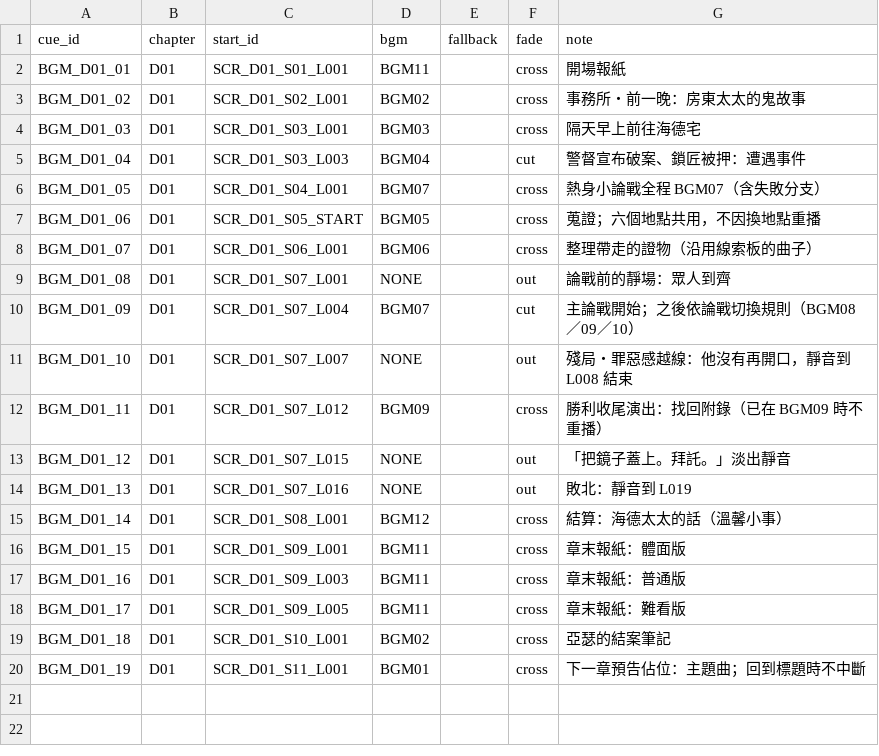
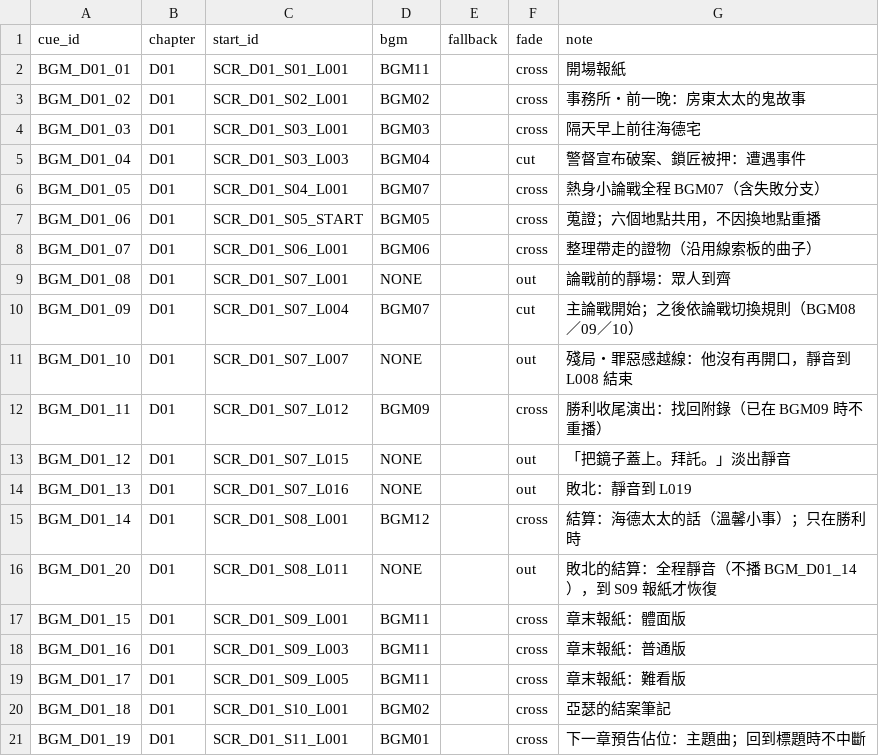
Before and after one commit to z060142/research-prototype-2, a CSV file: staging/bgm_cues_d01.csv, drawn as a sheet.

```diff
--- a/staging/bgm_cues_d01.csv
+++ b/staging/bgm_cues_d01.csv
@@ -14,3 +14,4 @@ BGM_D01_12,D01,SCR_D01_S07_L015,NONE,,out,「把鏡子蓋上。拜託。」淡
 BGM_D01_13,D01,SCR_D01_S07_L016,NONE,,out,敗北：靜音到 L019
-BGM_D01_14,D01,SCR_D01_S08_L001,BGM12,,cross,結算：海德太太的話（溫馨小事）
+BGM_D01_14,D01,SCR_D01_S08_L001,BGM12,,cross,結算：海德太太的話（溫馨小事）；只在勝利時
+BGM_D01_20,D01,SCR_D01_S08_L011,NONE,,out,敗北的結算：全程靜音（不播 BGM_D01_14），到 S09 報紙才恢復
 BGM_D01_15,D01,SCR_D01_S09_L001,BGM11,,cross,章末報紙：體面版
```
Also changed, not shown: localization/d01/ui_strings_d01.csv, 1 other file.
